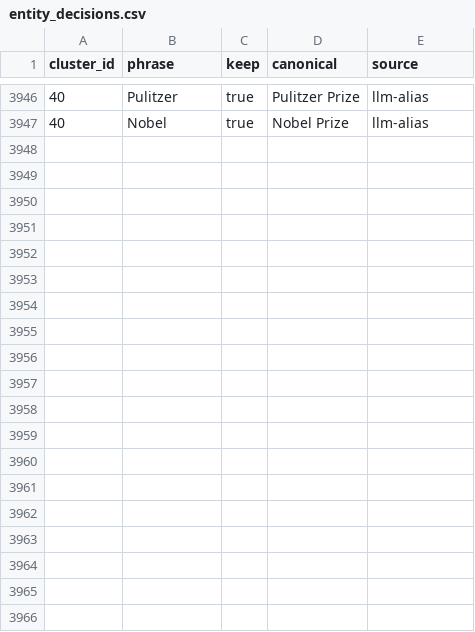
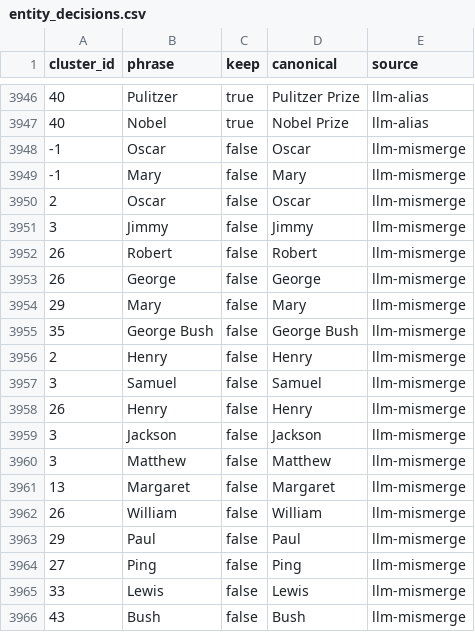
Before and after one commit to nicholastacik/nicholastacik.github.io, a CSV file: posts/jeopardy_ds/entity_decisions.csv, drawn as a sheet; only a part is shown, gaps mark what is left out; the diff covers the shown part only; the diff names each change by its address in the sheet, - before the commit and + after, or states it on an @@ line.

```diff
--- a/posts/jeopardy_ds/entity_decisions.csv
+++ b/posts/jeopardy_ds/entity_decisions.csv
+row 3948: -1 | Oscar | false | Oscar | llm-mismerge
+row 3949: -1 | Mary | false | Mary | llm-mismerge
+row 3950: 2 | Oscar | false | Oscar | llm-mismerge
+row 3951: 3 | Jimmy | false | Jimmy | llm-mismerge
+row 3952: 26 | Robert | false | Robert | llm-mismerge
+row 3953: 26 | George | false | George | llm-mismerge
+row 3954: 29 | Mary | false | Mary | llm-mismerge
+row 3955: 35 | George Bush | false | George Bush | llm-mismerge
+row 3956: 2 | Henry | false | Henry | llm-mismerge
+row 3957: 3 | Samuel | false | Samuel | llm-mismerge
+row 3958: 26 | Henry | false | Henry | llm-mismerge
+row 3959: 3 | Jackson | false | Jackson | llm-mismerge
+row 3960: 3 | Matthew | false | Matthew | llm-mismerge
+row 3961: 13 | Margaret | false | Margaret | llm-mismerge
+row 3962: 26 | William | false | William | llm-mismerge
+row 3963: 29 | Paul | false | Paul | llm-mismerge
+row 3964: 27 | Ping | false | Ping | llm-mismerge
+row 3965: 33 | Lewis | false | Lewis | llm-mismerge
+row 3966: 43 | Bush | false | Bush | llm-mismerge
```
Also changed, not shown: 17 added rows elsewhere in this file, 6 other files.
